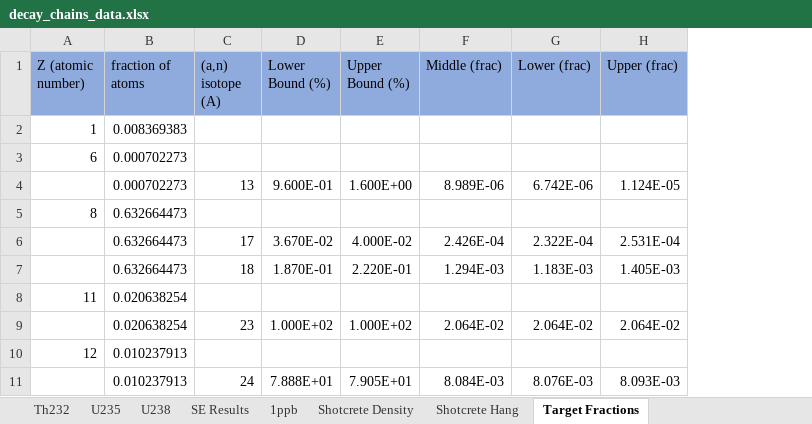
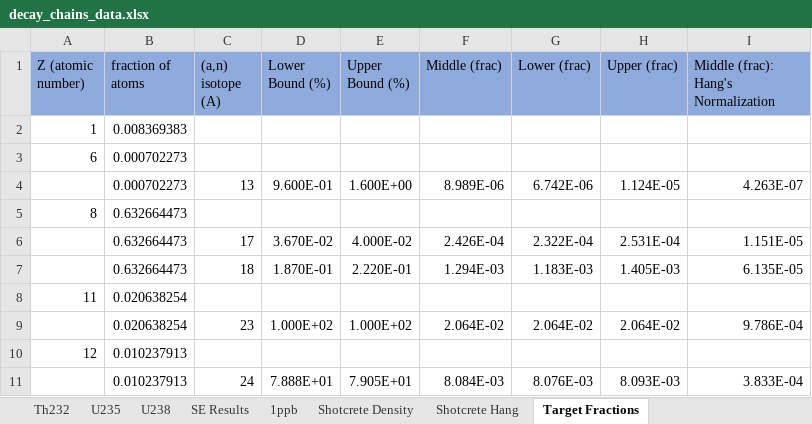
Before and after one commit to villano-lab/n-elec-scattering, an Excel workbook: SOURCES/sources_running/data/raw_sources_IO/decay_chains_data.xlsx, sheet Target Fractions, drawn as a sheet; only a part is shown; values as stored, in another font and other column widths than the file's, no borders; the diff names each change by its address in the sheet, - before the commit and + after, or states it on an @@ line.

Commit message:
[ANV] updated decay chains

```diff
--- a/SOURCES/sources_running/data/raw_sources_IO/decay_chains_data.xlsx (sheet Target Fractions)
+++ b/SOURCES/sources_running/data/raw_sources_IO/decay_chains_data.xlsx (sheet Target Fractions)
+column I, rows 1-11: Middle (frac): Hang's Normalization |  |  | 4.263E-07 |  | 1.151E-05 | 6.135E-05 |  | 9.786E-04 |  | 3.833E-04
```
